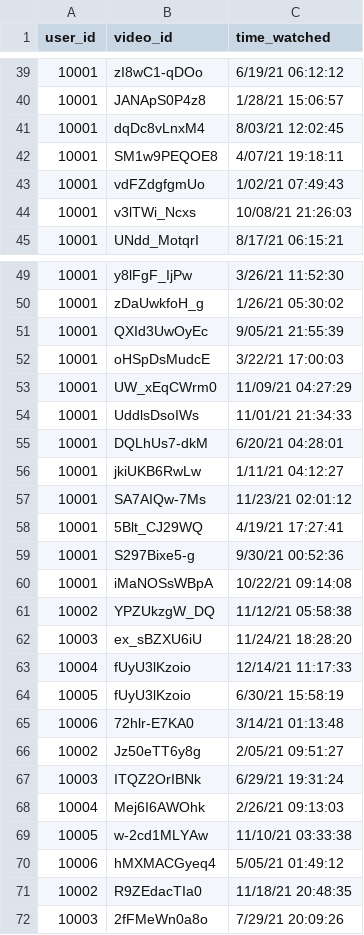
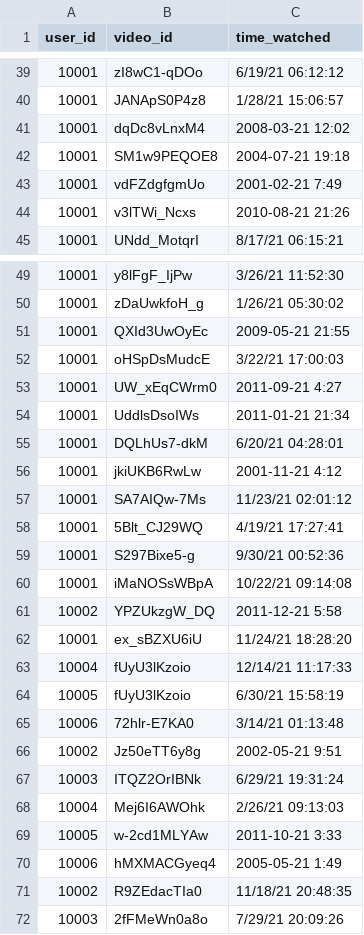
Before and after one commit to abcotter/WhoFundsYourFeed, a CSV file: mockData/Watches.csv, drawn as a sheet; only a part is shown, gaps mark what is left out; the diff covers the shown part only.

Commit message:
Update Watches.csv

```diff
--- a/mockData/Watches.csv
+++ b/mockData/Watches.csv
@@ -40,6 +40,6 @@
 10001,JANApS0P4z8,1/28/21 15:06:57
-10001,dqDc8vLnxM4,8/03/21 12:02:45
-10001,SM1w9PEQOE8,4/07/21 19:18:11
-10001,vdFZdgfgmUo,1/02/21 07:49:43
-10001,v3lTWi_Ncxs,10/08/21 21:26:03
+10001,dqDc8vLnxM4,2008-03-21 12:02
+10001,SM1w9PEQOE8,2004-07-21 19:18
+10001,vdFZdgfgmUo,2001-02-21 7:49
+10001,v3lTWi_Ncxs,2010-08-21 21:26
 10001,UNdd_MotqrI,8/17/21 06:15:21
@@ -50,8 +50,8 @@
 10001,zDaUwkfoH_g,1/26/21 05:30:02
-10001,QXId3UwOyEc,9/05/21 21:55:39
+10001,QXId3UwOyEc,2009-05-21 21:55
 10001,oHSpDsMudcE,3/22/21 17:00:03
-10001,UW_xEqCWrm0,11/09/21 04:27:29
-10001,UddlsDsoIWs,11/01/21 21:34:33
+10001,UW_xEqCWrm0,2011-09-21 4:27
+10001,UddlsDsoIWs,2011-01-21 21:34
 10001,DQLhUs7-dkM,6/20/21 04:28:01
-10001,jkiUKB6RwLw,1/11/21 04:12:27
+10001,jkiUKB6RwLw,2001-11-21 4:12
 10001,SA7AIQw-7Ms,11/23/21 02:01:12
@@ -60,4 +60,4 @@
 10001,iMaNOSsWBpA,10/22/21 09:14:08
-10002,YPZUkzgW_DQ,11/12/21 05:58:38
-10003,ex_sBZXU6iU,11/24/21 18:28:20
+10002,YPZUkzgW_DQ,2011-12-21 5:58
+10001,ex_sBZXU6iU,11/24/21 18:28:20
 10004,fUyU3lKzoio,12/14/21 11:17:33
@@ -65,7 +65,7 @@
 10006,72hlr-E7KA0,3/14/21 01:13:48
-10002,Jz50eTT6y8g,2/05/21 09:51:27
+10002,Jz50eTT6y8g,2002-05-21 9:51
 10003,ITQZ2OrIBNk,6/29/21 19:31:24
 10004,Mej6I6AWOhk,2/26/21 09:13:03
-10005,w-2cd1MLYAw,11/10/21 03:33:38
-10006,hMXMACGyeq4,5/05/21 01:49:12
+10005,w-2cd1MLYAw,2011-10-21 3:33
+10006,hMXMACGyeq4,2005-05-21 1:49
 10002,R9ZEdacTIa0,11/18/21 20:48:35
```
Also changed, not shown: 45 edited cells elsewhere in this file.
